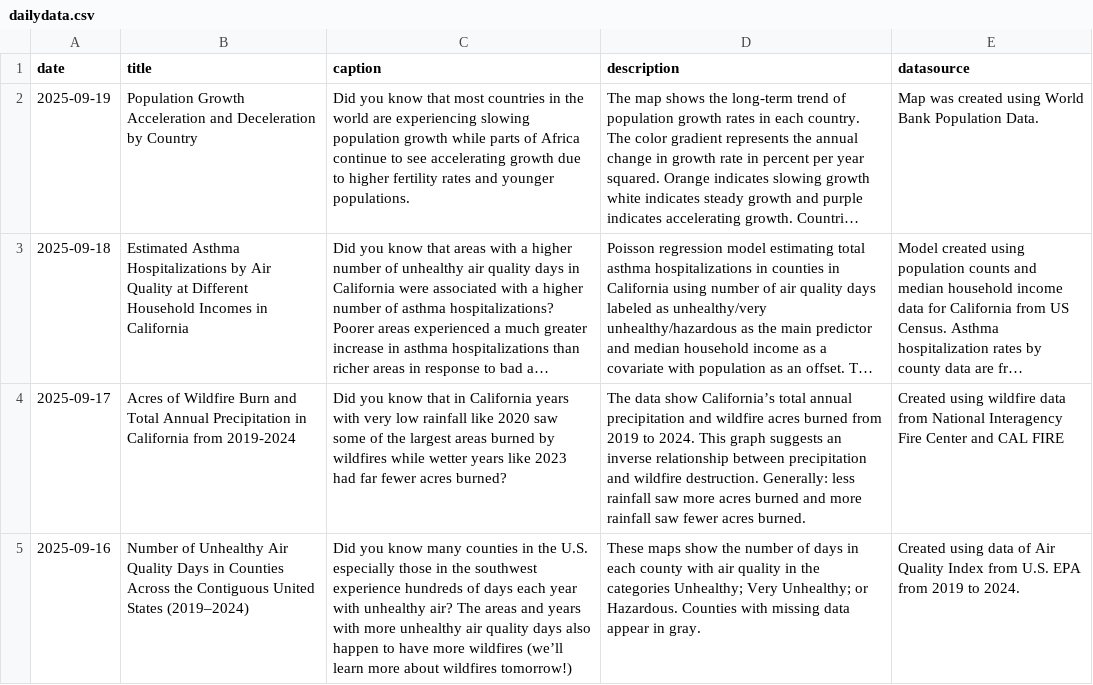
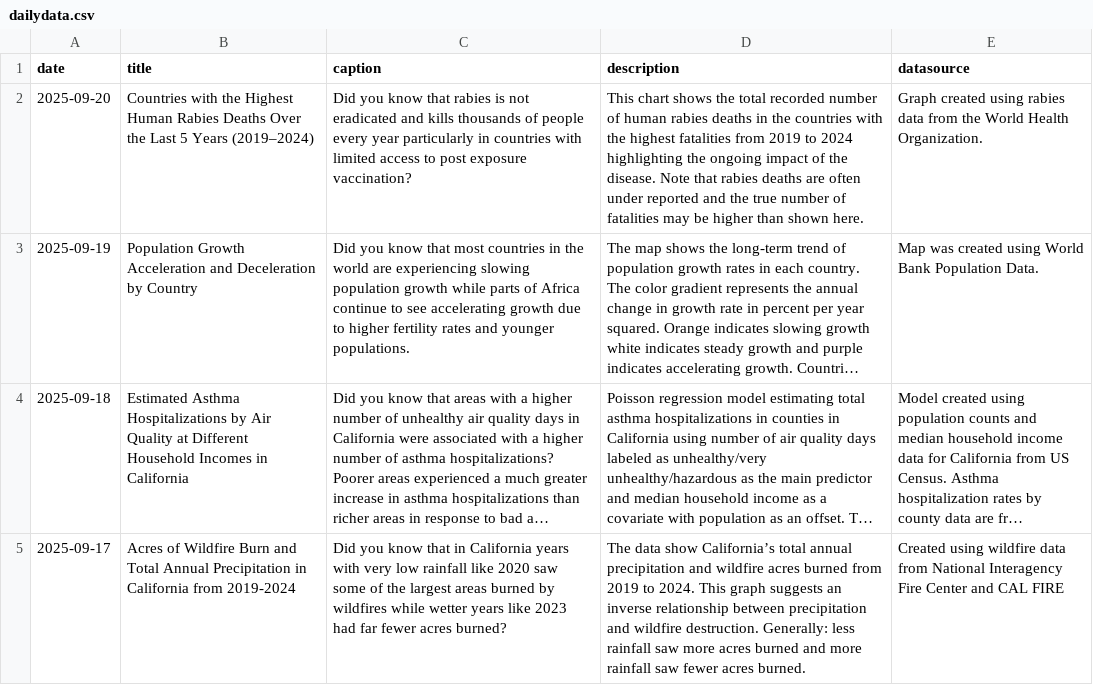
Before and after one commit to contactdailydata-spec/dailydata, a CSV file: dailydata.csv, drawn as a sheet; only a part is shown; the shorter side is filled out with more unchanged rows; long unchanged cells end in …; the diff names each change by its address in the sheet, - before the commit and + after, or states it on an @@ line.

Commit message:
Post 9/20

```diff
--- a/dailydata.csv
+++ b/dailydata.csv
+row 2: 2025-09-20 | Countries with the Highest Human Rabies Deaths Over the Last 5 Years (2019–2024) | Did you know that rabies is not eradicated and kills thousands of people every year particularly in countries with limited access to post exposure vaccination? | This chart shows the total recorded number of human rabies deaths in the countries with the highest fatalities from 2019 to 2024 highlighting the ongoing impact of the disease. Note that rabies deaths are often under reported and the true number of fatalities may be higher than shown here. | Graph created using rabies data from the World Health Organization.
```
Also changed, not shown: 4 other files.
